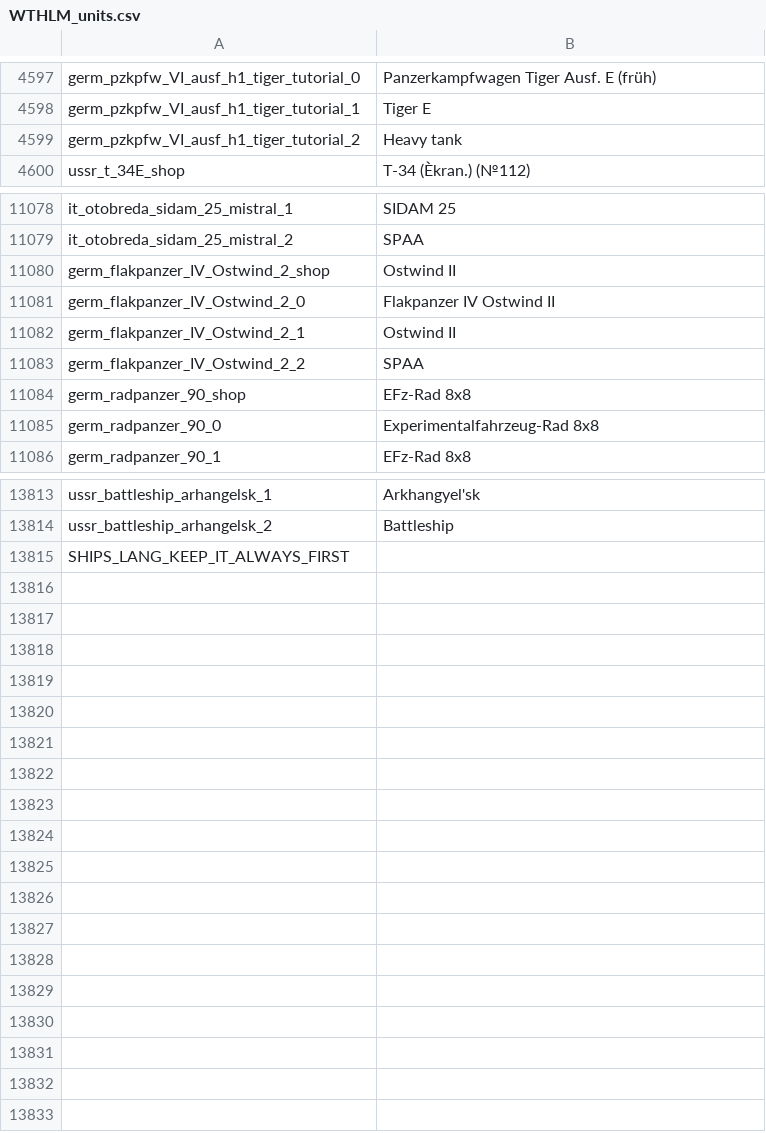
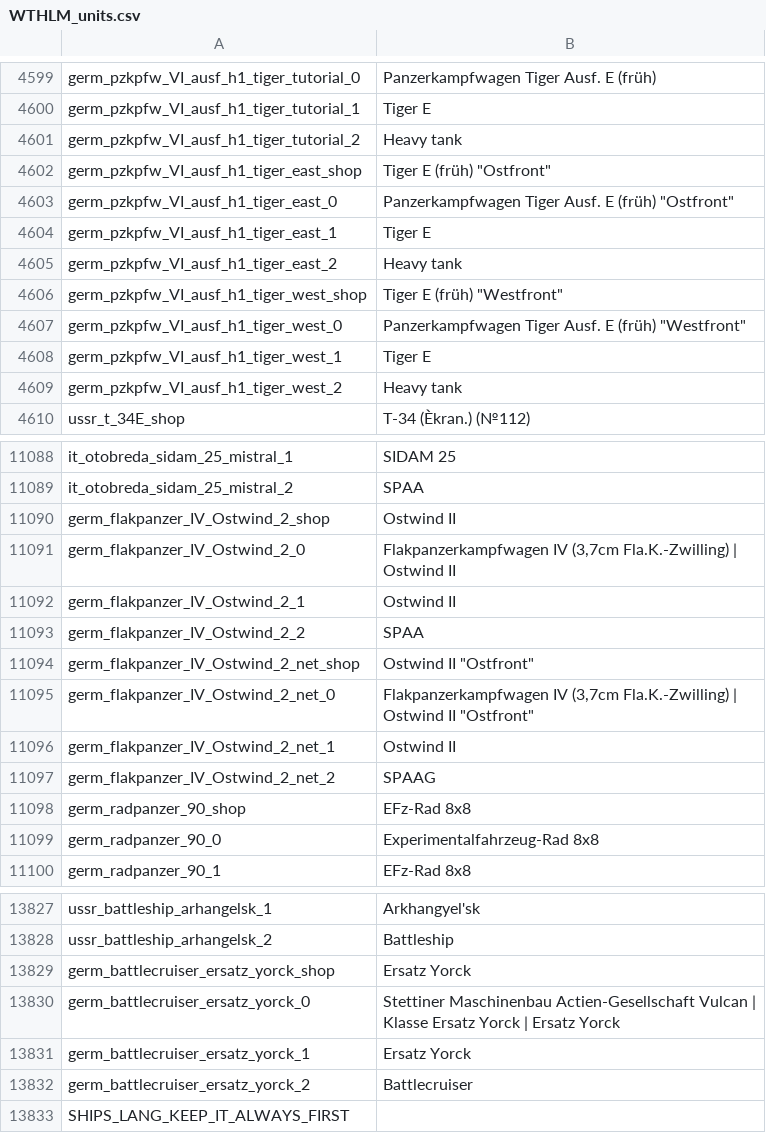
Before and after one commit to Addysaurus/lang_modding, a CSV file: WTHLM_units.csv, drawn as a sheet; only a part is shown, gaps mark what is left out; the diff covers the shown part only.

```diff
--- a/WTHLM_units.csv
+++ b/WTHLM_units.csv
@@ -4599,2 +4601,10 @@ germ_pzkpfw_VI_ausf_h1_tiger_tutorial_1;Tiger E
 germ_pzkpfw_VI_ausf_h1_tiger_tutorial_2;Heavy tank
+germ_pzkpfw_VI_ausf_h1_tiger_east_shop;"Tiger E (früh) ""Ostfront"""
+germ_pzkpfw_VI_ausf_h1_tiger_east_0;"Panzerkampfwagen Tiger Ausf. E (früh) ""Ostfront"""
+germ_pzkpfw_VI_ausf_h1_tiger_east_1;Tiger E
+germ_pzkpfw_VI_ausf_h1_tiger_east_2;Heavy tank
+germ_pzkpfw_VI_ausf_h1_tiger_west_shop;"Tiger E (früh) ""Westfront"""
+germ_pzkpfw_VI_ausf_h1_tiger_west_0;"Panzerkampfwagen Tiger Ausf. E (früh) ""Westfront"""
+germ_pzkpfw_VI_ausf_h1_tiger_west_1;Tiger E
+germ_pzkpfw_VI_ausf_h1_tiger_west_2;Heavy tank
 ussr_t_34E_shop;T-34 (Èkran.) (№112)
@@ -11080,5 +11090,9 @@ it_otobreda_sidam_25_mistral_2;SPAA
 germ_flakpanzer_IV_Ostwind_2_shop;Ostwind II
-germ_flakpanzer_IV_Ostwind_2_0;Flakpanzer IV Ostwind II
+germ_flakpanzer_IV_Ostwind_2_0;Flakpanzerkampfwagen IV (3,7cm Fla.K.-Zwilling) | Ostwind II
 germ_flakpanzer_IV_Ostwind_2_1;Ostwind II
 germ_flakpanzer_IV_Ostwind_2_2;SPAA
+germ_flakpanzer_IV_Ostwind_2_net_shop;"Ostwind II ""Ostfront"""
+germ_flakpanzer_IV_Ostwind_2_net_0;"Flakpanzerkampfwagen IV (3,7cm Fla.K.-Zwilling) | Ostwind II ""Ostfront"""
+germ_flakpanzer_IV_Ostwind_2_net_1;Ostwind II
+germ_flakpanzer_IV_Ostwind_2_net_2;SPAAG
 germ_radpanzer_90_shop;EFz-Rad 8x8
@@ -13814,2 +13828,6 @@ ussr_battleship_arhangelsk_1;Arkhangyel'sk
 ussr_battleship_arhangelsk_2;Battleship
+germ_battlecruiser_ersatz_yorck_shop;Ersatz Yorck
+germ_battlecruiser_ersatz_yorck_0;Stettiner Maschinenbau Actien-Gesellschaft Vulcan | Klasse Ersatz Yorck | Ersatz Yorck
+germ_battlecruiser_ersatz_yorck_1;Ersatz Yorck
+germ_battlecruiser_ersatz_yorck_2;Battlecruiser
 SHIPS_LANG_KEEP_IT_ALWAYS_FIRST;
```
Also changed, not shown: 2 added rows elsewhere in this file, WTHLM_engines.csv, WTHLM_units_modifications.csv, 3 other files.
